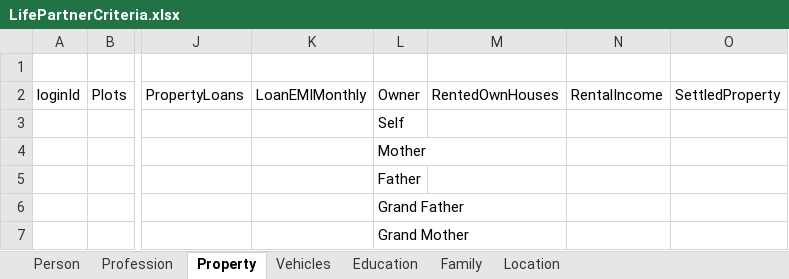
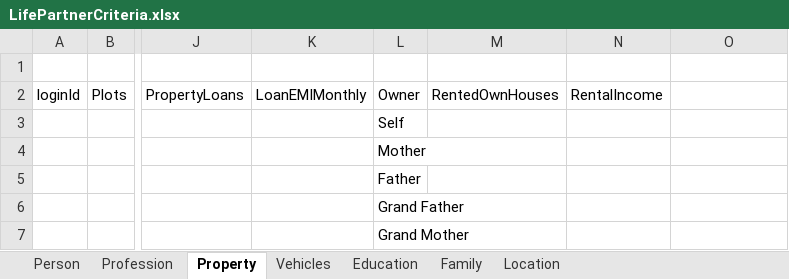
Before and after one commit to ksranjith786/match-life-partner, an Excel workbook: project/static/LifePartnerCriteria.xlsx, sheet Property, drawn as a sheet; only a part is shown, gaps mark what is left out; values as stored, in another font and other column widths than the file's, no borders; the diff names each change by its address in the sheet, - before the commit and + after, or states it on an @@ line.

Commit message:
Added family, education, profession, property and updated excel

```diff
--- a/project/static/LifePartnerCriteria.xlsx (sheet Property)
+++ b/project/static/LifePartnerCriteria.xlsx (sheet Property)
-O2: SettledProperty
+O2: (empty)
```
Also changed, not shown: sheet Profession, sheet Family, sheet Education, 10 other files.
